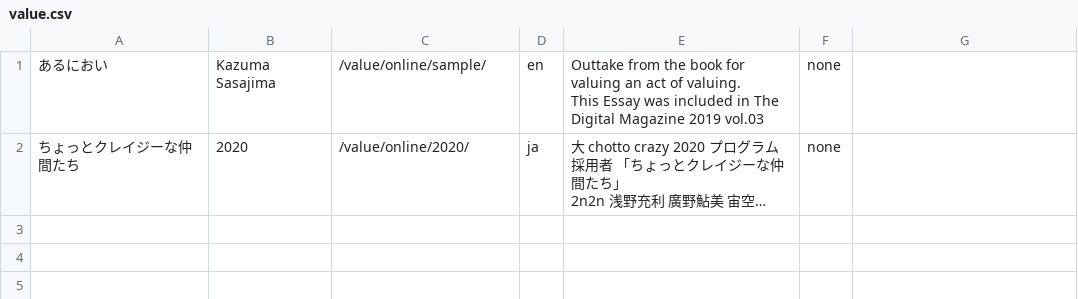
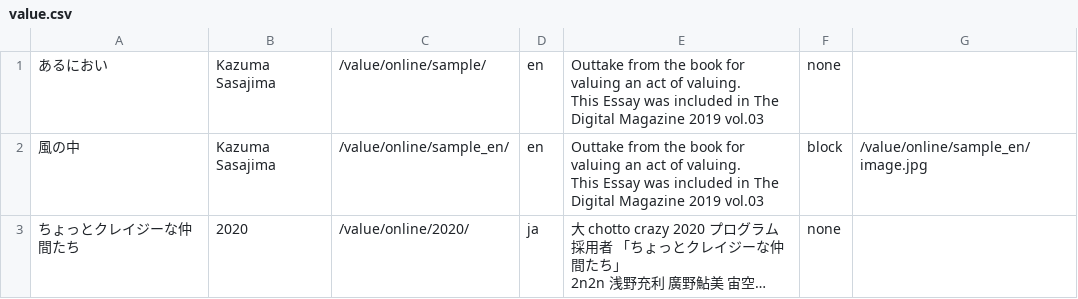
Before and after one commit to pe-hu/value, a CSV file: online/value.csv, drawn as a sheet; long unchanged cells end in …; ↵ is a line break in a cell; the diff names each change by its address in the sheet, - before the commit and + after, or states it on an @@ line.

Commit message:
value

```diff
--- a/online/value.csv
+++ b/online/value.csv
+row 2: 風の中 | Kazuma Sasajima | /value/online/sample_en/ | en | Outtake from the book for valuing an act of valuing. ↵ This Essay was included in The Digital Magazine 2019 vol.03 | block | /value/online/sample_en/image.jpg
```
Also changed, not shown: 7 other files.
